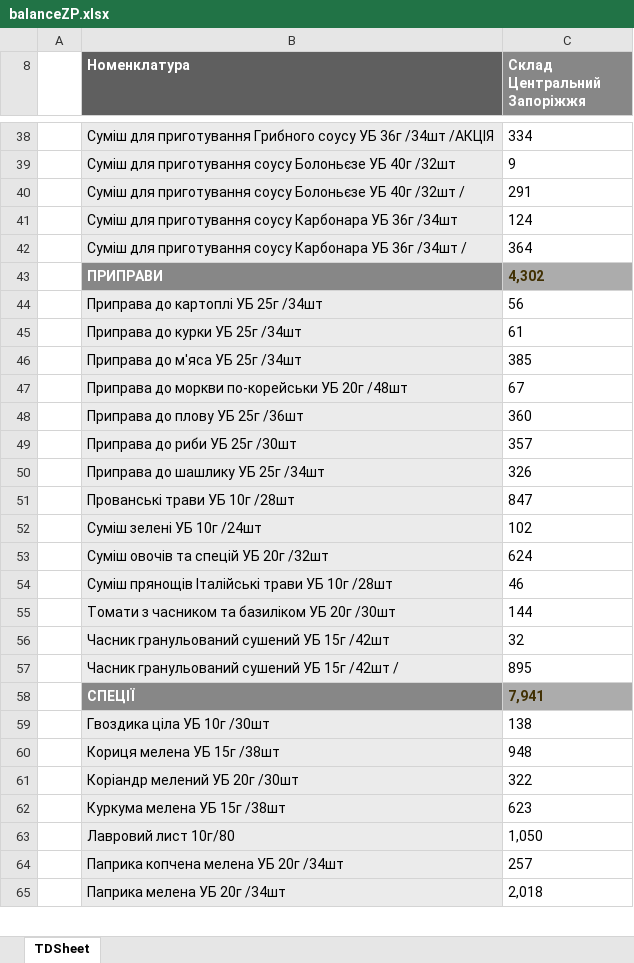
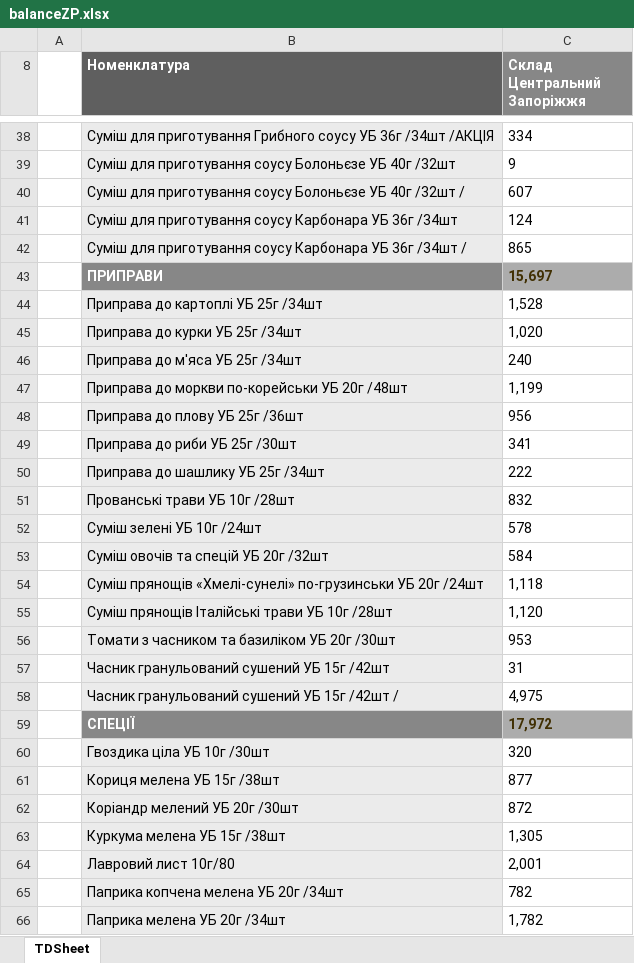
Before and after one commit to Stako21/jwt-auth, an Excel workbook: client/public/Sorce/balanceZP.xlsx, sheet TDSheet, drawn as a sheet; only a part is shown, gaps mark what is left out; values as stored, in another font and other column widths than the file's, no borders; charts and pictures not drawn; addresses are those after the commit; the diff covers the shown part only; the diff names each change by its address in the sheet, - before the commit and + after, or states it on an @@ line.

```diff
--- a/client/public/Sorce/balanceZP.xlsx (sheet TDSheet)
+++ b/client/public/Sorce/balanceZP.xlsx (sheet TDSheet)
-C40 (Склад Центральний Запоріжжя): 291
+C40 (Склад Центральний Запоріжжя): 607
-C42 (Склад Центральний Запоріжжя): 364
+C42 (Склад Центральний Запоріжжя): 865
-C43 (Склад Центральний Запоріжжя): 4,302
+C43 (Склад Центральний Запоріжжя): 15,697
-C44 (Склад Центральний Запоріжжя): 56
+C44 (Склад Центральний Запоріжжя): 1,528
-C45 (Склад Центральний Запоріжжя): 61
+C45 (Склад Центральний Запоріжжя): 1,020
-C46 (Склад Центральний Запоріжжя): 385
+C46 (Склад Центральний Запоріжжя): 240
-C47 (Склад Центральний Запоріжжя): 67
+C47 (Склад Центральний Запоріжжя): 1,199
-C48 (Склад Центральний Запоріжжя): 360
+C48 (Склад Центральний Запоріжжя): 956
-C49 (Склад Центральний Запоріжжя): 357
+C49 (Склад Центральний Запоріжжя): 341
-C50 (Склад Центральний Запоріжжя): 326
+C50 (Склад Центральний Запоріжжя): 222
-C51 (Склад Центральний Запоріжжя): 847
+C51 (Склад Центральний Запоріжжя): 832
-C52 (Склад Центральний Запоріжжя): 102
+C52 (Склад Центральний Запоріжжя): 578
-C53 (Склад Центральний Запоріжжя): 624
+C53 (Склад Центральний Запоріжжя): 584
+row 54:  | Суміш прянощів «Хмелі-сунелі» по-грузинськи УБ 20г /24шт | 1,118
-C55 (Склад Центральний Запоріжжя): 46
+C55 (Склад Центральний Запоріжжя): 1,120
-C56 (Склад Центральний Запоріжжя): 144
+C56 (Склад Центральний Запоріжжя): 953
-C57 (Склад Центральний Запоріжжя): 32
+C57 (Склад Центральний Запоріжжя): 31
-C58 (Склад Центральний Запоріжжя): 895
+C58 (Склад Центральний Запоріжжя): 4,975
-C59 (Склад Центральний Запоріжжя): 7,941
+C59 (Склад Центральний Запоріжжя): 17,972
-C60 (Склад Центральний Запоріжжя): 138
+C60 (Склад Центральний Запоріжжя): 320
-C61 (Склад Центральний Запоріжжя): 948
+C61 (Склад Центральний Запоріжжя): 877
-C62 (Склад Центральний Запоріжжя): 322
+C62 (Склад Центральний Запоріжжя): 872
-C63 (Склад Центральний Запоріжжя): 623
+C63 (Склад Центральний Запоріжжя): 1,305
-C64 (Склад Центральний Запоріжжя): 1,050
+C64 (Склад Центральний Запоріжжя): 2,001
-C65 (Склад Центральний Запоріжжя): 257
+C65 (Склад Центральний Запоріжжя): 782
-C66 (Склад Центральний Запоріжжя): 2,018
+C66 (Склад Центральний Запоріжжя): 1,782
```
Also changed, not shown: 34 added rows, 12 removed rows and 280 edited cells elsewhere in this sheet, hidden cells, client/public/Sorce/balanceDP.xlsx, client/public/Sorce/balanceKR.xlsx, 9 other files.
